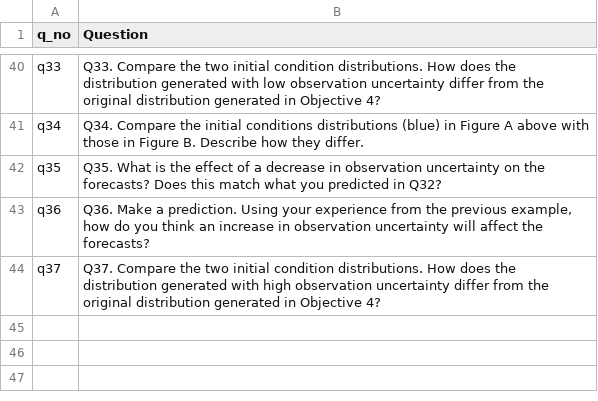
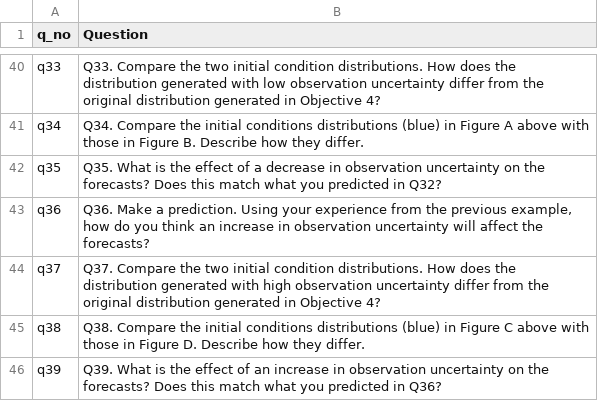
Before and after one commit to MacrosystemsEDDIE/module7, a CSV file: app/data/student_questions.csv, drawn as a sheet; only a part is shown, gaps mark what is left out.

```diff
--- a/app/data/student_questions.csv
+++ b/app/data/student_questions.csv
@@ -44 +44,3 @@ q36,"Q36. Make a prediction. Using your experience from the previous example, ho
 q37,Q37. Compare the two initial condition distributions. How does the distribution generated with high observation uncertainty differ from the original distribution generated in Objective 4?
+q38,Q38. Compare the initial conditions distributions (blue) in Figure C above with those in Figure D. Describe how they differ.
+q39,Q39. What is the effect of an increase in observation uncertainty on the forecasts? Does this match what you predicted in Q36?
```
Also changed, not shown: 3 other files.
